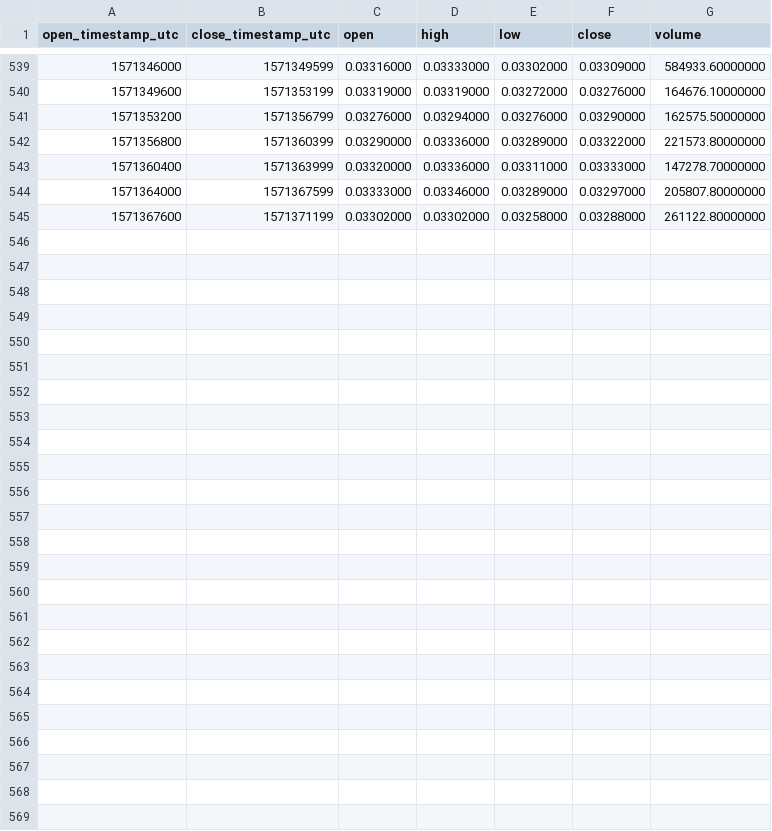
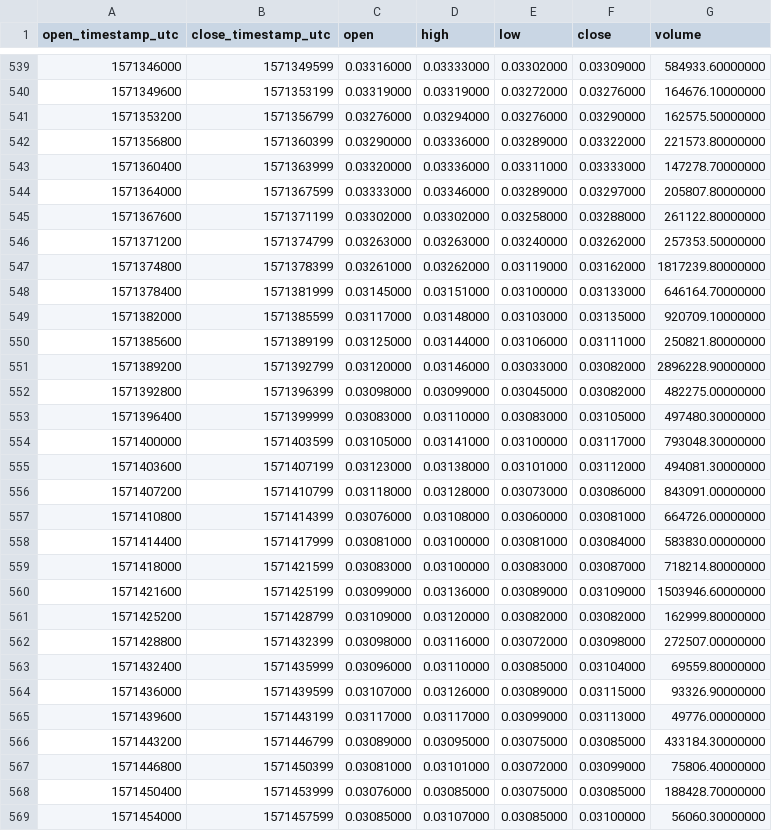
Before and after one commit to cryptobigbro/binance-RVNUSDT, a CSV file: binance-RVNUSDT-1h.csv, drawn as a sheet; only a part is shown, gaps mark what is left out.

Commit message:
Update OHLCV data.

```diff
--- a/binance-RVNUSDT-1h.csv
+++ b/binance-RVNUSDT-1h.csv
@@ -545 +545,25 @@ open_timestamp_utc,close_timestamp_utc,open,high,low,close,volume
 1571367600,1571371199,0.03302000,0.03302000,0.03258000,0.03288000,261122.80000000
+1571371200,1571374799,0.03263000,0.03263000,0.03240000,0.03262000,257353.50000000
+1571374800,1571378399,0.03261000,0.03262000,0.03119000,0.03162000,1817239.80000000
+1571378400,1571381999,0.03145000,0.03151000,0.03100000,0.03133000,646164.70000000
+1571382000,1571385599,0.03117000,0.03148000,0.03103000,0.03135000,920709.10000000
+1571385600,1571389199,0.03125000,0.03144000,0.03106000,0.03111000,250821.80000000
+1571389200,1571392799,0.03120000,0.03146000,0.03033000,0.03082000,2896228.90000000
+1571392800,1571396399,0.03098000,0.03099000,0.03045000,0.03082000,482275.00000000
+1571396400,1571399999,0.03083000,0.03110000,0.03083000,0.03105000,497480.30000000
+1571400000,1571403599,0.03105000,0.03141000,0.03100000,0.03117000,793048.30000000
+1571403600,1571407199,0.03123000,0.03138000,0.03101000,0.03112000,494081.30000000
+1571407200,1571410799,0.03118000,0.03128000,0.03073000,0.03086000,843091.00000000
+1571410800,1571414399,0.03076000,0.03108000,0.03060000,0.03081000,664726.00000000
+1571414400,1571417999,0.03081000,0.03100000,0.03081000,0.03084000,583830.00000000
+1571418000,1571421599,0.03083000,0.03100000,0.03083000,0.03087000,718214.80000000
+1571421600,1571425199,0.03099000,0.03136000,0.03089000,0.03109000,1503946.60000000
+1571425200,1571428799,0.03109000,0.03120000,0.03082000,0.03082000,162999.80000000
+1571428800,1571432399,0.03098000,0.03116000,0.03072000,0.03098000,272507.00000000
+1571432400,1571435999,0.03096000,0.03110000,0.03085000,0.03104000,69559.80000000
+1571436000,1571439599,0.03107000,0.03126000,0.03089000,0.03115000,93326.90000000
+1571439600,1571443199,0.03117000,0.03117000,0.03099000,0.03113000,49776.00000000
+1571443200,1571446799,0.03089000,0.03095000,0.03075000,0.03085000,433184.30000000
+1571446800,1571450399,0.03081000,0.03101000,0.03072000,0.03099000,75806.40000000
+1571450400,1571453999,0.03076000,0.03085000,0.03075000,0.03085000,188428.70000000
+1571454000,1571457599,0.03085000,0.03107000,0.03085000,0.03100000,56060.30000000
```
Also changed, not shown: binance-RVNUSDT-1d.csv, 1 other file.
